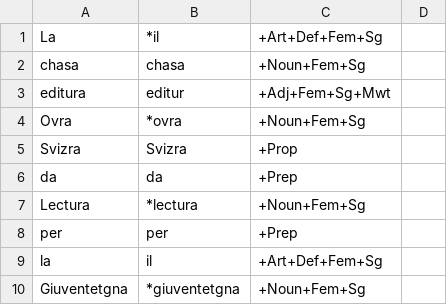
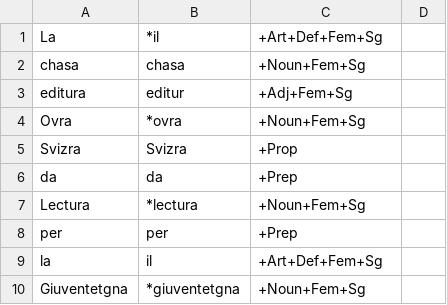
Before and after one commit to simon-clematide/rumantsch-grischun, a TSV file: crf-morphological-analyzer/train/rmquotidiana/1999-037244.tsv, drawn as a sheet; only a part is shown.

Commit message:
chasa editura ohne Mwt

```diff
--- a/crf-morphological-analyzer/train/rmquotidiana/1999-037244.tsv
+++ b/crf-morphological-analyzer/train/rmquotidiana/1999-037244.tsv
@@ -2,3 +2,3 @@ La	*il	+Art+Def+Fem+Sg
 chasa	chasa	+Noun+Fem+Sg
-editura	editur	+Adj+Fem+Sg+Mwt
+editura	editur	+Adj+Fem+Sg
 Ovra	*ovra	+Noun+Fem+Sg
```
